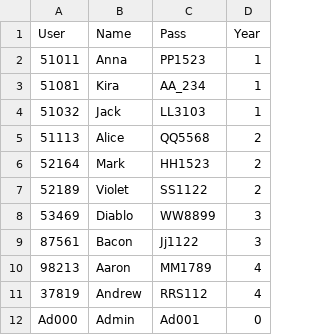
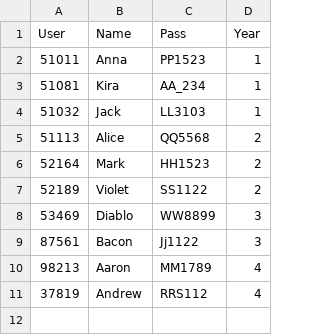
Before and after one commit to rapeepatpuengpon/Register, a CSV file: Lib/Nisit.csv, drawn as a sheet.

Commit message:
Update Nisit.csv

```diff
--- a/Lib/Nisit.csv
+++ b/Lib/Nisit.csv
@@ -11,2 +11 @@ User,Name,Pass,Year
 37819,Andrew,RRS112,4
-Ad000,Admin,Ad001,0
```
